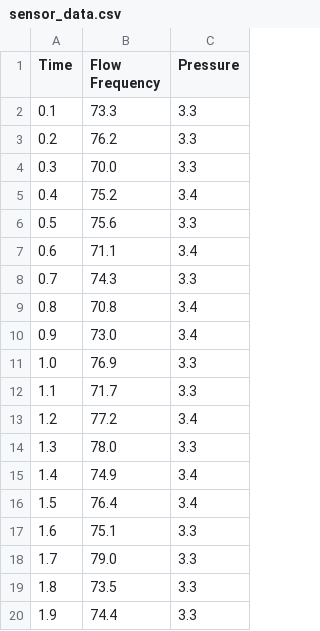
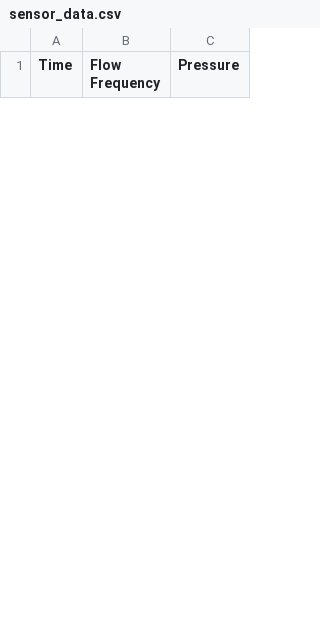
Before and after one commit to MaxPacheco02/SystemOnChip_501, a CSV file: Reto/sensor_data.csv, drawn as a sheet; only a part is shown; removed rows and columns are numbered as before the commit, all else as after; the diff covers the shown part only; the diff names each change by its address in the sheet, - before the commit and + after, or states it on an @@ line.

```diff
--- a/Reto/sensor_data.csv
+++ b/Reto/sensor_data.csv
-row 2: 0.1 | 73.3 | 3.3
-row 3: 0.2 | 76.2 | 3.3
-row 4: 0.3 | 70.0 | 3.3
-row 5: 0.4 | 75.2 | 3.4
-row 6: 0.5 | 75.6 | 3.3
-row 7: 0.6 | 71.1 | 3.4
-row 8: 0.7 | 74.3 | 3.3
-row 9: 0.8 | 70.8 | 3.4
-row 10: 0.9 | 73.0 | 3.4
-row 11: 1.0 | 76.9 | 3.3
-row 12: 1.1 | 71.7 | 3.3
-row 13: 1.2 | 77.2 | 3.4
-row 14: 1.3 | 78.0 | 3.3
-row 15: 1.4 | 74.9 | 3.4
-row 16: 1.5 | 76.4 | 3.4
-row 17: 1.6 | 75.1 | 3.3
-row 18: 1.7 | 79.0 | 3.3
-row 19: 1.8 | 73.5 | 3.3
-row 20: 1.9 | 74.4 | 3.3
```
Also changed, not shown: 36 added rows and 9 removed rows elsewhere in this file, 3 other files.
